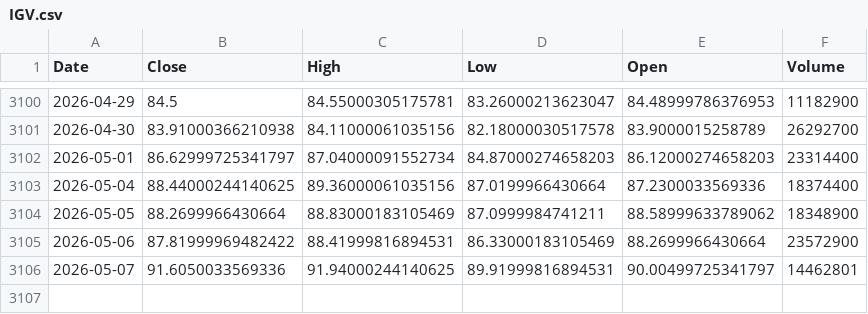
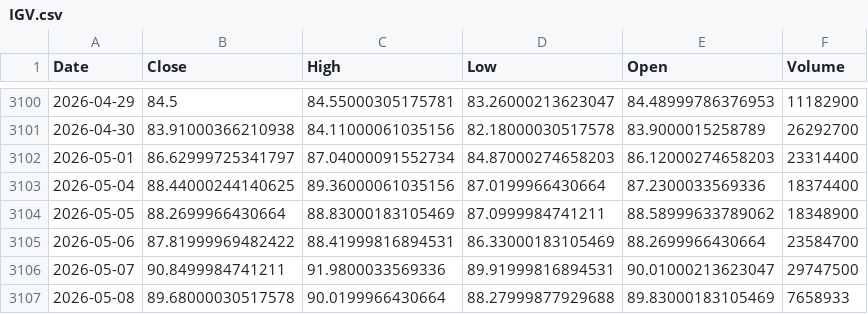
Before and after one commit to kittycapital/btc-asset-correlation, a CSV file: data/IGV.csv, drawn as a sheet; only a part is shown, gaps mark what is left out.

```diff
--- a/data/IGV.csv
+++ b/data/IGV.csv
@@ -3104,3 +3104,4 @@ Date,Close,High,Low,Open,Volume
 2026-05-05,88.2699966430664,88.83000183105469,87.0999984741211,88.58999633789062,18348900
-2026-05-06,87.81999969482422,88.41999816894531,86.33000183105469,88.2699966430664,23572900
-2026-05-07,91.6050033569336,91.94000244140625,89.91999816894531,90.00499725341797,14462801
+2026-05-06,87.81999969482422,88.41999816894531,86.33000183105469,88.2699966430664,23584700
+2026-05-07,90.8499984741211,91.9800033569336,89.91999816894531,90.01000213623047,29747500
+2026-05-08,89.68000030517578,90.0199966430664,88.27999877929688,89.83000183105469,7658933
```
Also changed, not shown: data/BTC.csv, data/DXY.csv, 4 other files.
